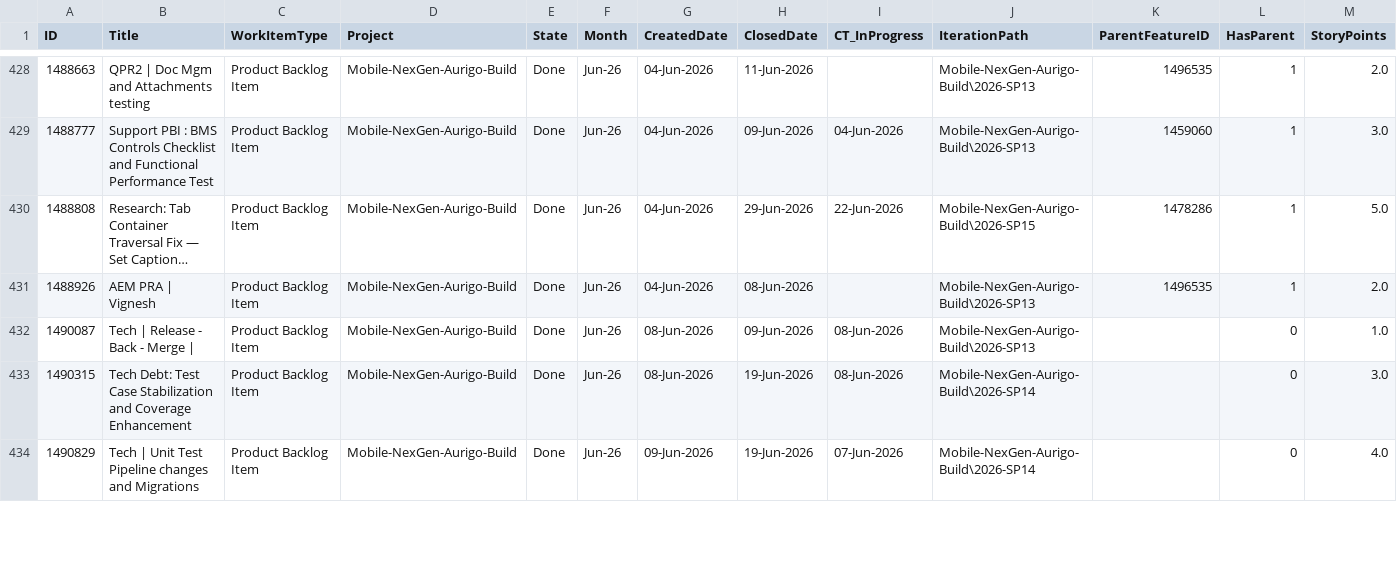
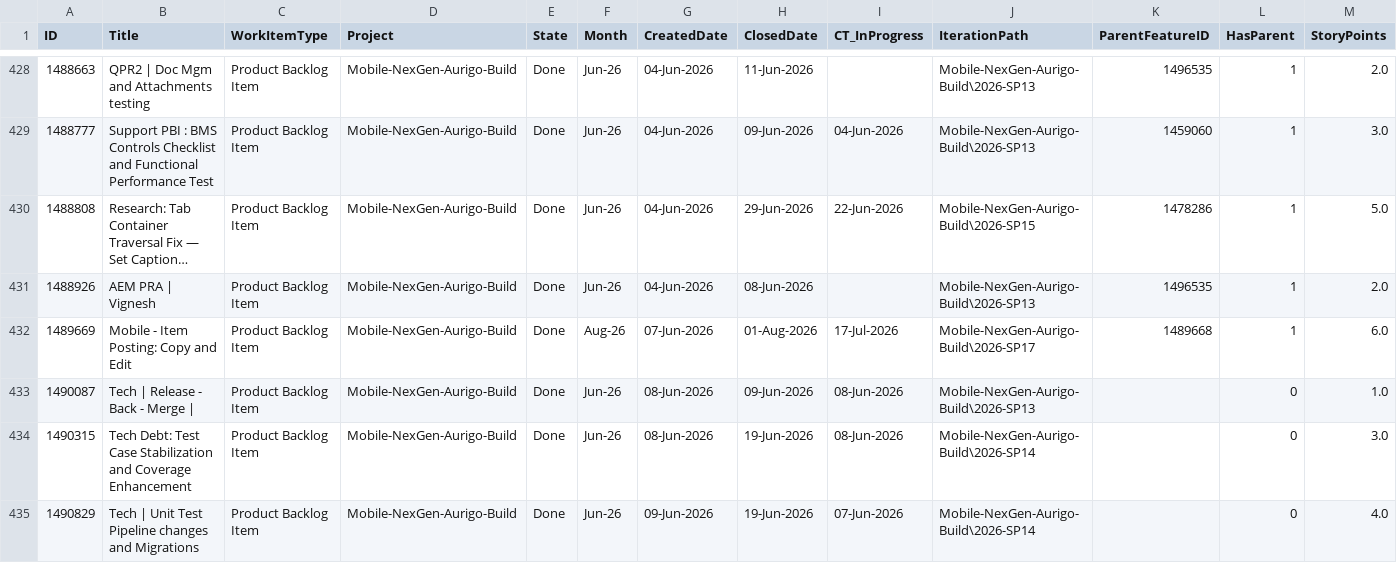
Before and after one commit to manishwali/Experiment, a CSV file: KPI_PBIs.csv, drawn as a sheet; only a part is shown, gaps mark what is left out; long unchanged cells end in …; rows hold the shown columns only; the diff names each change by its address in the sheet, - before the commit and + after, or states it on an @@ line.

```diff
--- a/KPI_PBIs.csv
+++ b/KPI_PBIs.csv
+row 432: 1489669 | Mobile - Item Posting: Copy and Edit | Product Backlog Item | Mobile-NexGen-Aurigo-Build | Done | Aug-26 | 07-Jun-2026 | 01-Aug-2026 | 17-Jul-2026 | Mobile-NexGen-Aurigo-Build\2026-SP17 | 1489668 | 1 | 6.0
```
